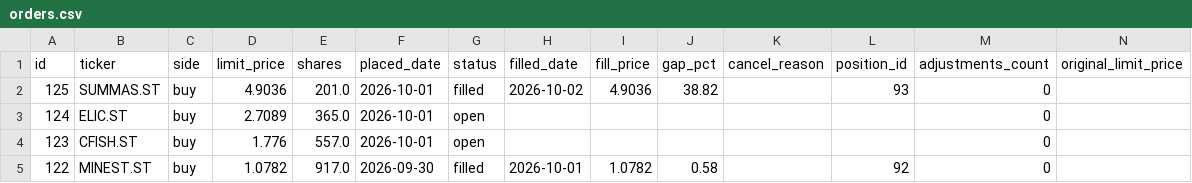
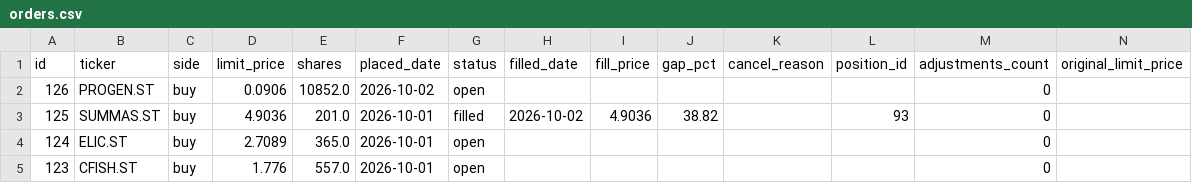
Before and after one commit to benjaminneilan16/small-cap, a CSV file: reports/orders.csv, drawn as a sheet; only a part is shown; the shorter side is filled out with more unchanged rows.

```diff
--- a/reports/orders.csv
+++ b/reports/orders.csv
@@ -1,2 +1,3 @@
 id,ticker,side,limit_price,shares,placed_date,status,filled_date,fill_price,gap_pct,cancel_reason,position_id,adjustments_count,original_limit_price
+126,PROGEN.ST,buy,0.0906,10852.0,2026-10-02,open,,,,,,0,
 125,SUMMAS.ST,buy,4.9036,201.0,2026-10-01,filled,2026-10-02,4.9036,38.82,,93,0,
```
Also changed, not shown: reports/positions.csv, 3 other files.
